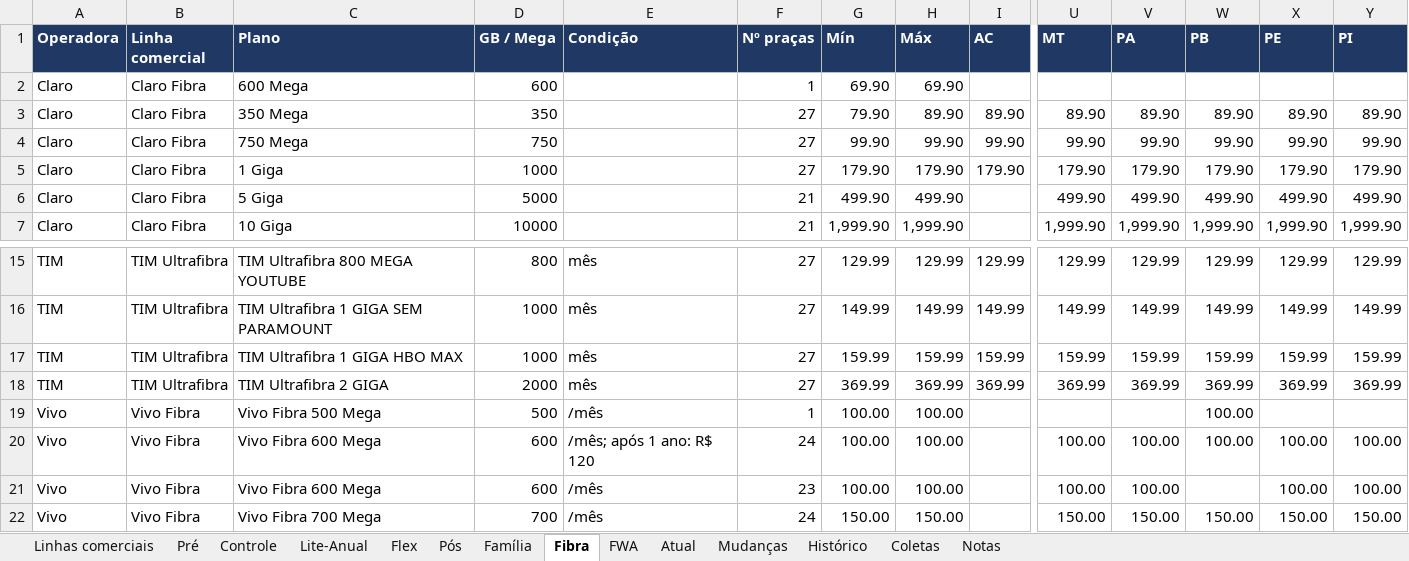
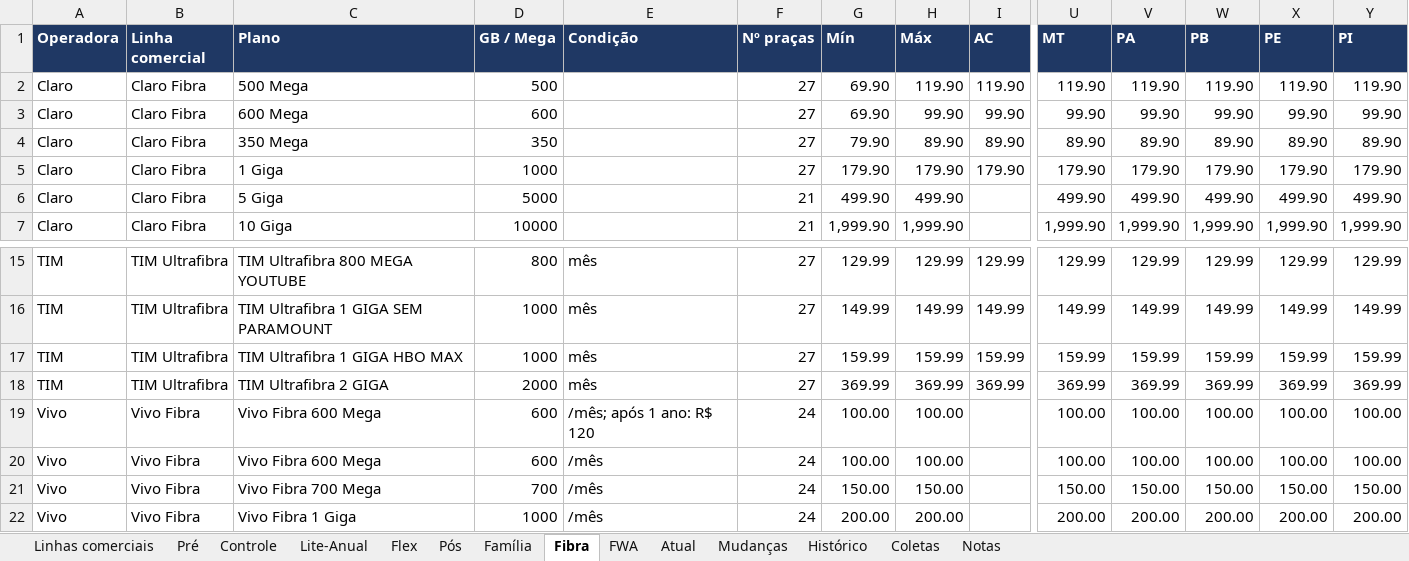
Before and after one commit to mmagalhaes2001/Monitor-dados, an Excel workbook: planos/planos_operadoras.xlsx, sheet Fibra, drawn as a sheet; only a part is shown, gaps mark what is left out; the shorter side is filled out with more unchanged rows; values as stored, in another font and other column widths than the file's, no borders; removed rows and columns are numbered as before the commit, all else as after; rows hold the shown columns only; the diff names each change by its address in the sheet, - before the commit and + after, or states it on an @@ line.

```diff
--- a/planos/planos_operadoras.xlsx (sheet Fibra)
+++ b/planos/planos_operadoras.xlsx (sheet Fibra)
-row 2: Claro | Claro Fibra | 600 Mega | 600 |  | 1 | 69.90 | 69.90
+row 2: Claro | Claro Fibra | 500 Mega | 500 |  | 27 | 69.90 | 119.90 | 119.90 | 119.90 | 119.90 | 119.90 | 119.90 | 119.90
+row 3: Claro | Claro Fibra | 600 Mega | 600 |  | 27 | 69.90 | 99.90 | 99.90 | 99.90 | 99.90 | 99.90 | 99.90 | 99.90
-row 4: Claro | Claro Fibra | 750 Mega | 750 |  | 27 | 99.90 | 99.90 | 99.90 | 99.90 | 99.90 | 99.90 | 99.90 | 99.90
-row 19: Vivo | Vivo Fibra | Vivo Fibra 500 Mega | 500 | /mês | 1 | 100.00 | 100.00 |  |  |  | 100.00
-F20 (Nº praças): 23
+F20 (Nº praças): 24
-W20 (PB): (empty)
+W20 (PB): 100.00
```
Also changed, not shown: sheet Atual, sheet Histórico, sheet Mudanças, sheet Coletas, sheet Controle, sheet Pós, 2 more sheets, 2 other files.
